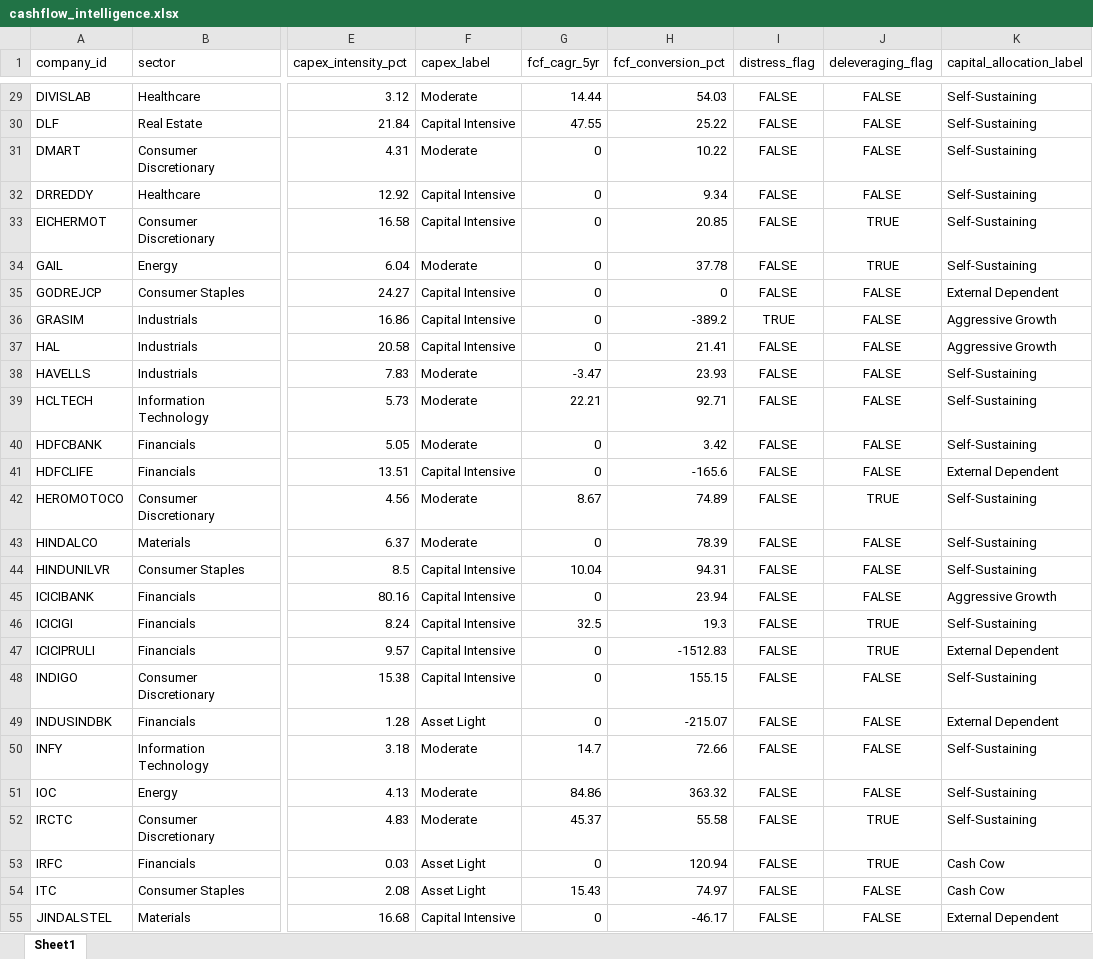
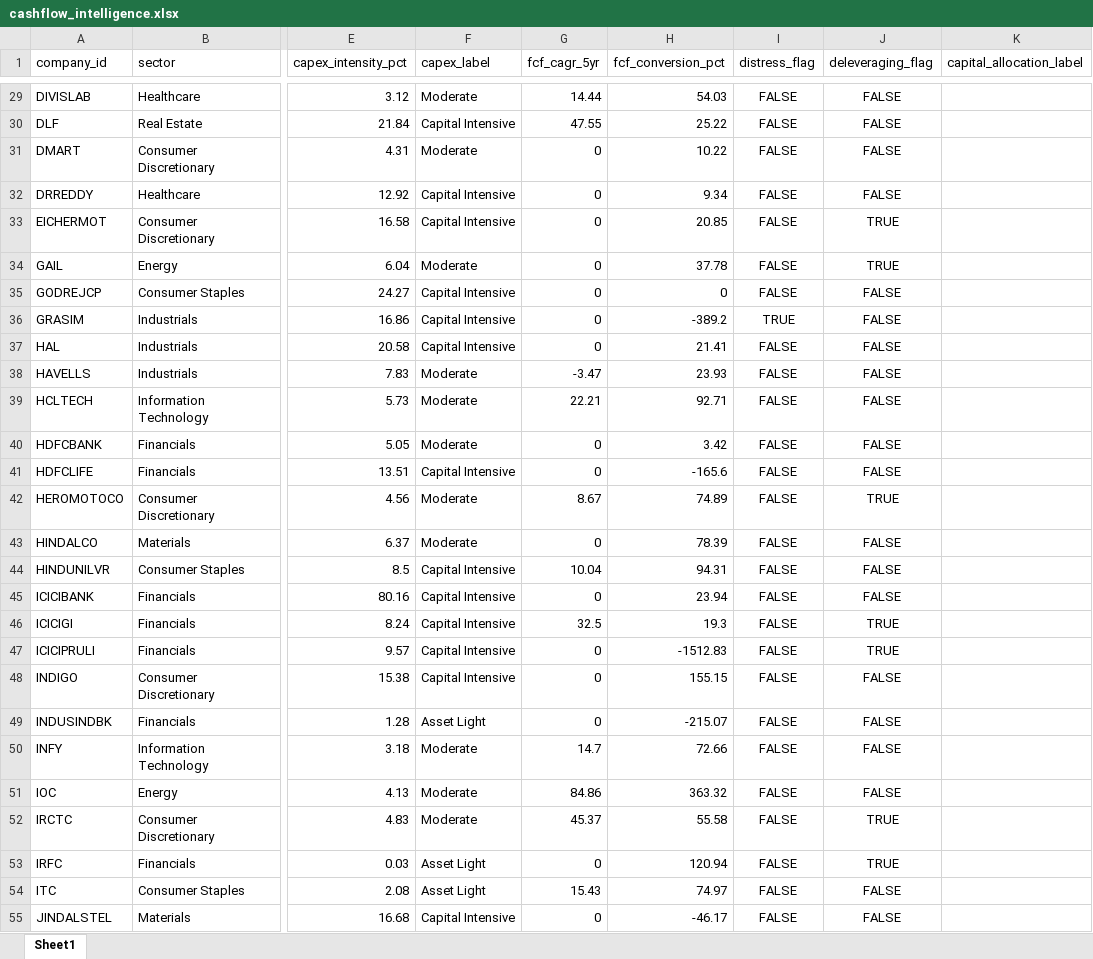
Before and after one commit to zain-cmd-hub/n100-financial-intelligence-platform, an Excel workbook: output/cashflow_intelligence.xlsx, sheet Sheet1, drawn as a sheet; only a part is shown, gaps mark what is left out; values as stored, in another font and other column widths than the file's, no borders; the diff covers the shown part only; the diff names each change by its address in the sheet, - before the commit and + after, or states it on an @@ line.

Commit message:
Sprint 5 Day 32: Capital Allocation Report implemented

```diff
--- a/output/cashflow_intelligence.xlsx (sheet Sheet1)
+++ b/output/cashflow_intelligence.xlsx (sheet Sheet1)
-K29:K34 (capital_allocation_label): Self-Sustaining
+K29:K34 (capital_allocation_label): (empty)
-K35 (capital_allocation_label): External Dependent
+K35 (capital_allocation_label): (empty)
-K36:K37 (capital_allocation_label): Aggressive Growth
+K36:K37 (capital_allocation_label): (empty)
-K38:K40 (capital_allocation_label): Self-Sustaining
+K38:K40 (capital_allocation_label): (empty)
-K41 (capital_allocation_label): External Dependent
+K41 (capital_allocation_label): (empty)
-K42:K44 (capital_allocation_label): Self-Sustaining
+K42:K44 (capital_allocation_label): (empty)
-K45 (capital_allocation_label): Aggressive Growth
+K45 (capital_allocation_label): (empty)
-K46 (capital_allocation_label): Self-Sustaining
+K46 (capital_allocation_label): (empty)
-K47 (capital_allocation_label): External Dependent
+K47 (capital_allocation_label): (empty)
-K48 (capital_allocation_label): Self-Sustaining
+K48 (capital_allocation_label): (empty)
-K49 (capital_allocation_label): External Dependent
+K49 (capital_allocation_label): (empty)
-K50:K52 (capital_allocation_label): Self-Sustaining
+K50:K52 (capital_allocation_label): (empty)
-K53:K54 (capital_allocation_label): Cash Cow
+K53:K54 (capital_allocation_label): (empty)
-K55 (capital_allocation_label): External Dependent
+K55 (capital_allocation_label): (empty)
```
Also changed, not shown: 64 edited cells elsewhere in this sheet, 3 other files.
